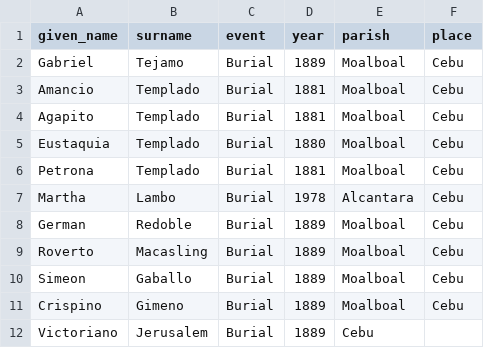
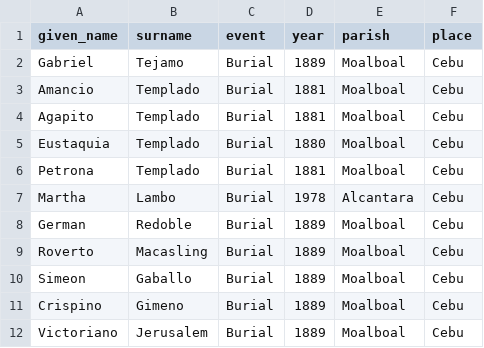
Before and after one commit to chryehearn12/FilipinoFamilyHistory, a CSV file: burial.csv, drawn as a sheet.

Commit message:
Update burial.csv

```diff
--- a/burial.csv
+++ b/burial.csv
@@ -11,2 +11,2 @@ Simeon,Gaballo,Burial,1889,Moalboal,Cebu
 Crispino,Gimeno,Burial,1889,Moalboal,Cebu
-Victoriano,Jerusalem,Burial,1889,Cebu
+Victoriano,Jerusalem,Burial,1889,Moalboal,Cebu
```
